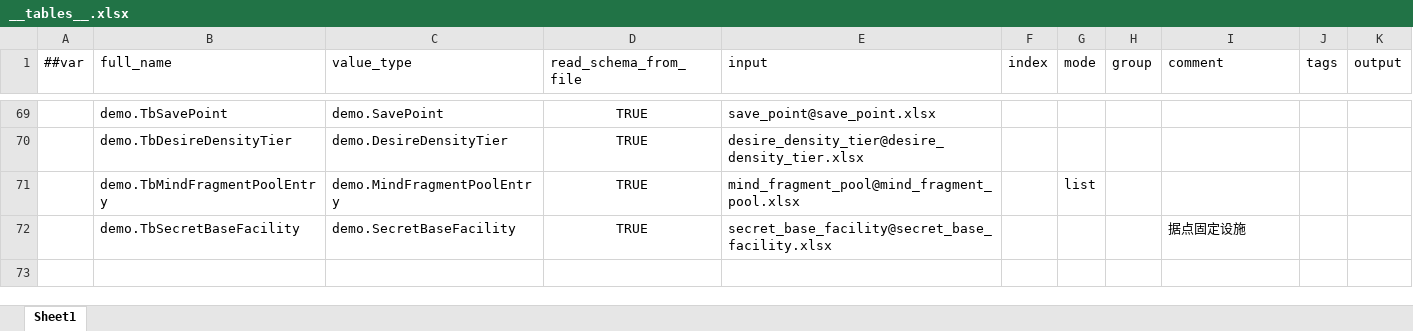
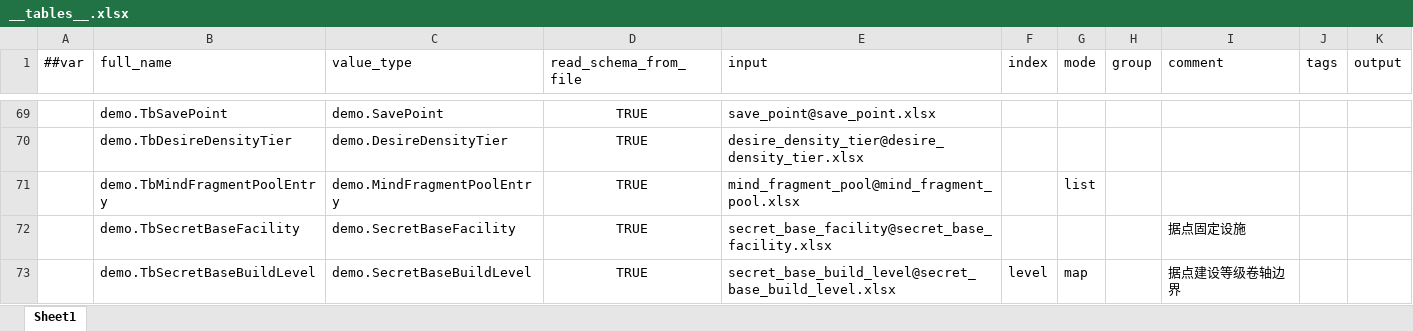
Before and after one commit to nmbswls/FkSucProj, an Excel workbook: Config/Datas/__tables__.xlsx, sheet Sheet1, drawn as a sheet; only a part is shown, gaps mark what is left out; values as stored, in another font and other column widths than the file's, no borders; the diff names each change by its address in the sheet, - before the commit and + after, or states it on an @@ line.

```diff
--- a/Config/Datas/__tables__.xlsx (sheet Sheet1)
+++ b/Config/Datas/__tables__.xlsx (sheet Sheet1)
+row 73:  | demo.TbSecretBaseBuildLevel | demo.SecretBaseBuildLevel | TRUE | secret_base_build_level@secret_base_build_level.xlsx | level | map |  | 据点建设等级卷轴边界
```
Also changed, not shown: 44 other files.
